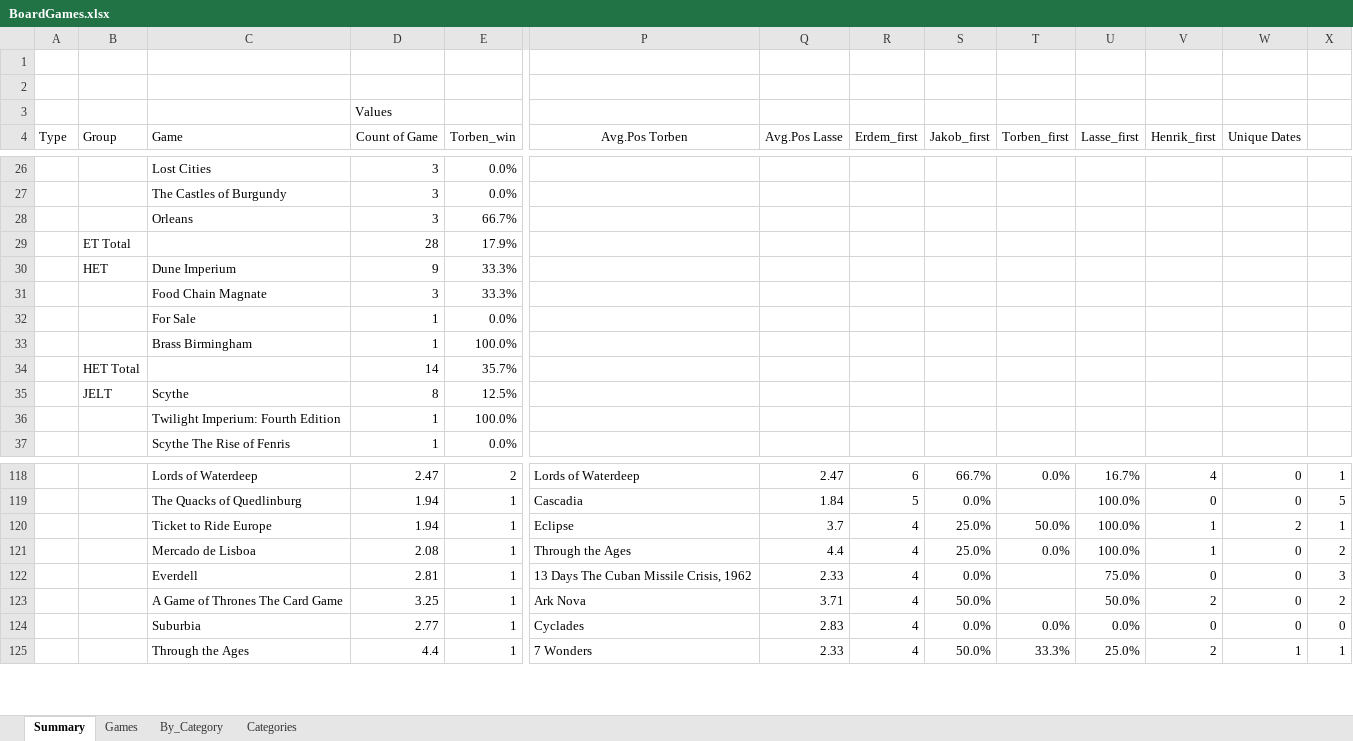
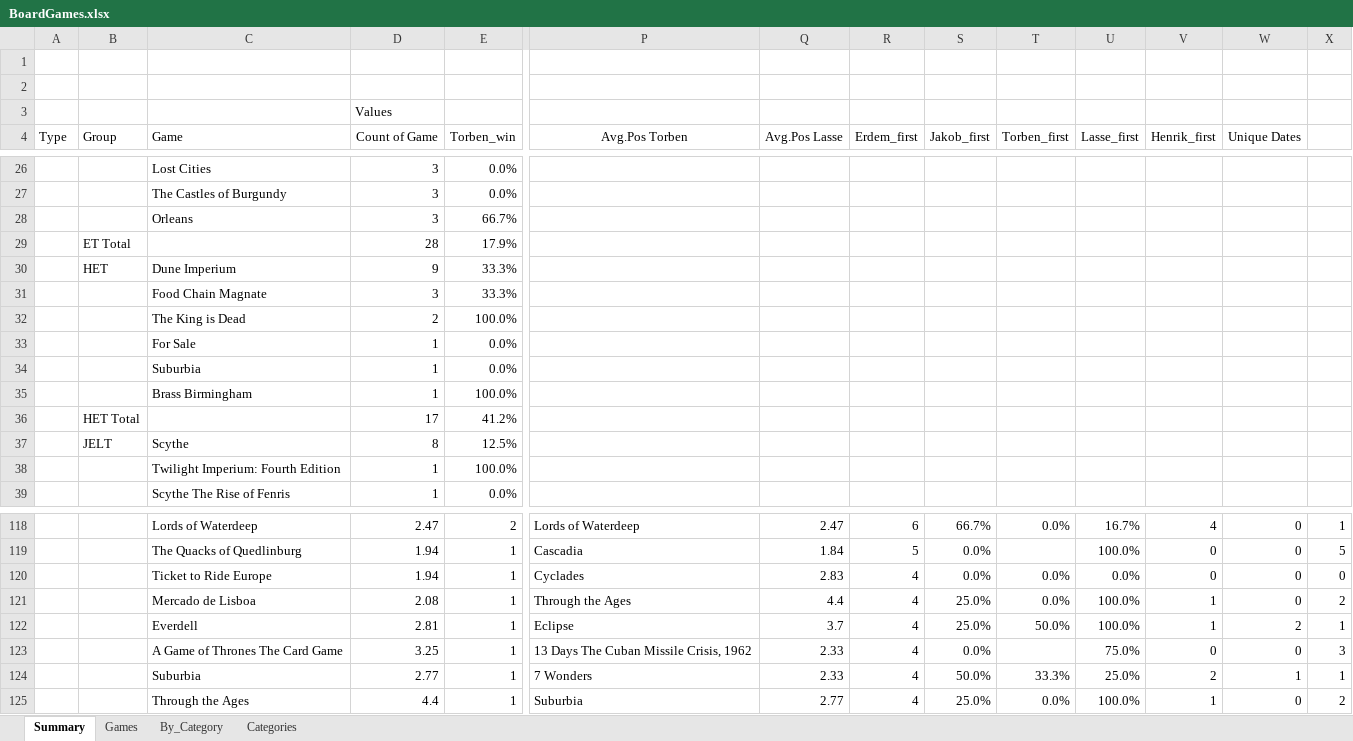
Before and after one commit to afelka/board_games_with_friends, an Excel workbook: BoardGames.xlsx, sheet Summary, drawn as a sheet; only a part is shown, gaps mark what is left out; values as stored, in another font and other column widths than the file's, no borders; conditional formats not drawn; removed rows and columns are numbered as before the commit, all else as after; rows hold the shown columns only; the diff covers the shown part only; the diff names each change by its address in the sheet, - before the commit and + after, or states it on an @@ line.

Commit message:
update excel

```diff
--- a/BoardGames.xlsx (sheet Summary)
+++ b/BoardGames.xlsx (sheet Summary)
+row 32:  |  | The King is Dead | 2 | 100.0%
+row 34:  |  | Suburbia | 1 | 0.0%
-row 34:  | HET Total |  | 14 | 35.7%
+row 36:  | HET Total |  | 17 | 41.2%
-P120 (Avg.Pos Torben): Eclipse
+P120 (Avg.Pos Torben): Cyclades
-Q120 (Avg.Pos Lasse): 3.7
+Q120 (Avg.Pos Lasse): 2.83
-S120 (Jakob_first): 25.0%
+S120 (Jakob_first): 0.0%
-T120 (Torben_first): 50.0%
+T120 (Torben_first): 0.0%
-U120 (Lasse_first): 100.0%
+U120 (Lasse_first): 0.0%
-V120 (Henrik_first): 1
+V120 (Henrik_first): 0
-W120 (Unique Dates): 2
+W120 (Unique Dates): 0
-X120: 1
+X120: 0
-P122 (Avg.Pos Torben): 13 Days The Cuban Missile Crisis, 1962
+P122 (Avg.Pos Torben): Eclipse
-Q122 (Avg.Pos Lasse): 2.33
+Q122 (Avg.Pos Lasse): 3.7
-S122 (Jakob_first): 0.0%
+S122 (Jakob_first): 25.0%
-T122 (Torben_first): (empty)
+T122 (Torben_first): 50.0%
-U122 (Lasse_first): 75.0%
+U122 (Lasse_first): 100.0%
-V122 (Henrik_first): 0
+V122 (Henrik_first): 1
-W122 (Unique Dates): 0
+W122 (Unique Dates): 2
-X122: 3
+X122: 1
-P123 (Avg.Pos Torben): Ark Nova
+P123 (Avg.Pos Torben): 13 Days The Cuban Missile Crisis, 1962
-Q123 (Avg.Pos Lasse): 3.71
+Q123 (Avg.Pos Lasse): 2.33
-S123 (Jakob_first): 50.0%
+S123 (Jakob_first): 0.0%
-U123 (Lasse_first): 50.0%
+U123 (Lasse_first): 75.0%
-V123 (Henrik_first): 2
+V123 (Henrik_first): 0
-X123: 2
+X123: 3
-row 124:  |  | Suburbia | 2.77 | 1 | Cyclades | 2.83 | 4 | 0.0% | 0.0% | 0.0% | 0 | 0 | 0
-C124 (Game): Through the Ages
+C124 (Game): Suburbia
-D124 (Count of Game): 4.4
+D124 (Count of Game): 2.77
+row 125:  |  | Through the Ages | 4.4 | 1 | Suburbia | 2.77 | 4 | 25.0% | 0.0% | 100.0% | 1 | 0 | 2
```
Also changed, not shown: 14 added rows, 15 removed rows and 254 edited cells elsewhere in this sheet, sheet Games, sheet Categories.
